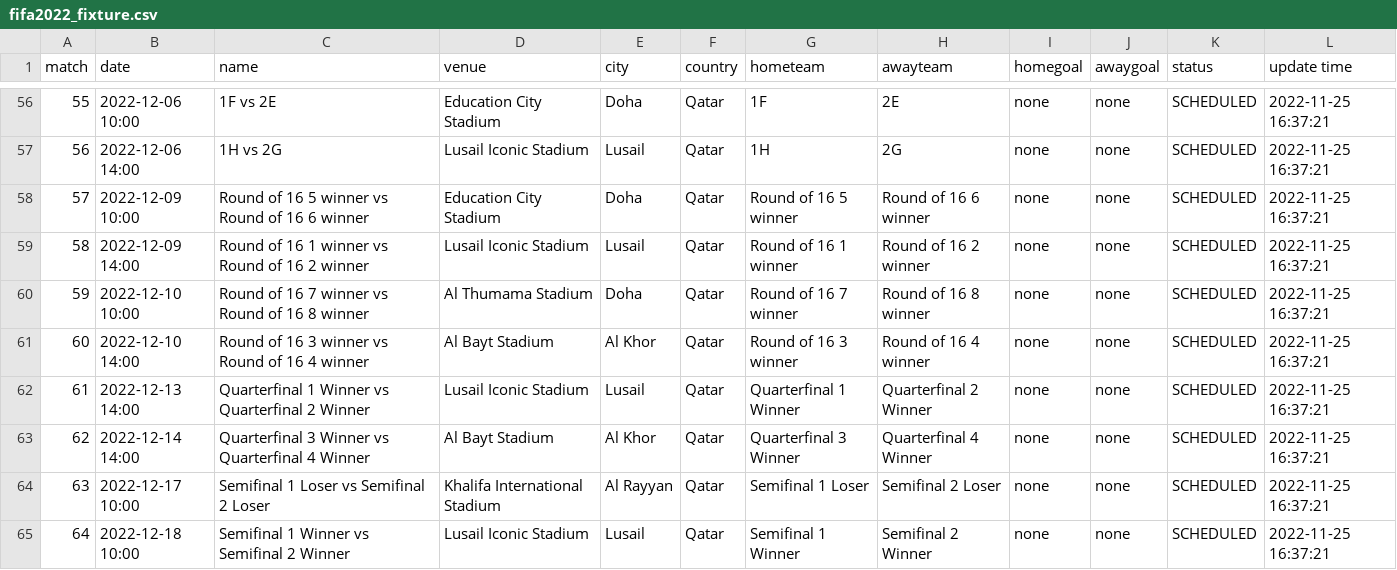
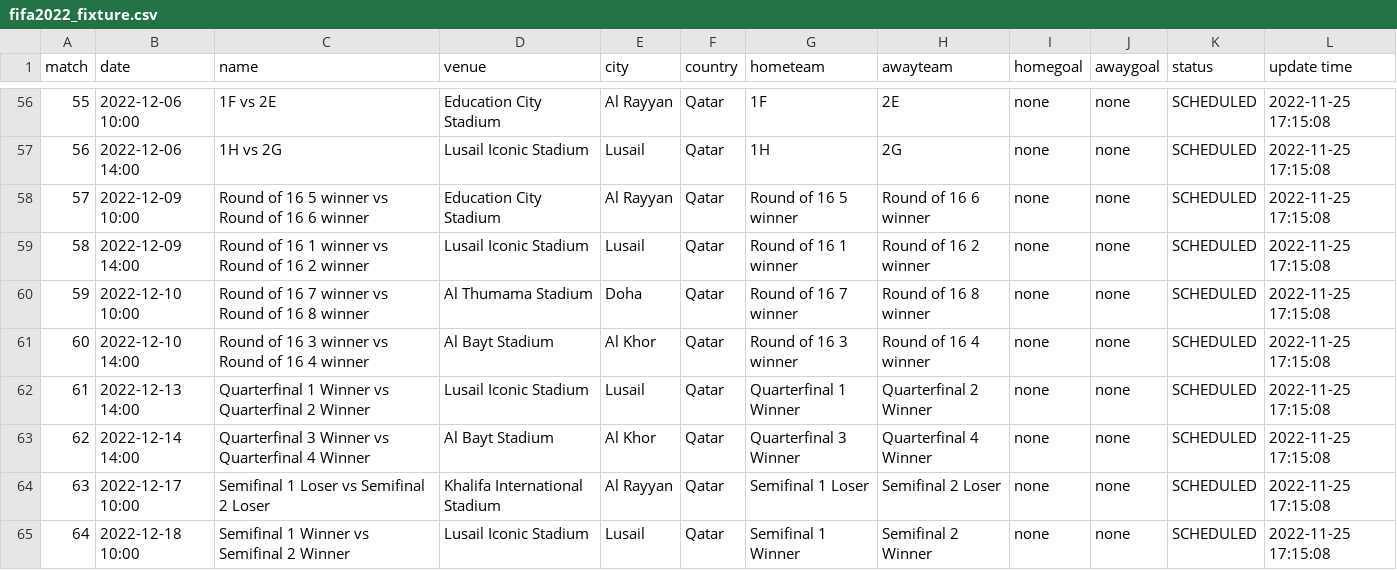
Before and after one commit to excel4soccer/FIFA2022_WC, a CSV file: fifa2022_fixture.csv, drawn as a sheet; only a part is shown, gaps mark what is left out; the diff covers the shown part only.

```diff
--- a/fifa2022_fixture.csv
+++ b/fifa2022_fixture.csv
@@ -56,10 +56,10 @@ match,date,name,venue,city,country,hometeam,awayteam,homegoal,awaygoal,status,up
-55,2022-12-06 10:00,1F vs 2E,Education City Stadium,Doha,Qatar,1F,2E,none,none,SCHEDULED,2022-11-25 16:37:21
-56,2022-12-06 14:00,1H vs 2G,Lusail Iconic Stadium,Lusail,Qatar,1H,2G,none,none,SCHEDULED,2022-11-25 16:37:21
-57,2022-12-09 10:00,Round of 16 5 winner vs Round of 16 6 winner,Education City Stadium,Doha,Qatar,Round of 16 5 winner,Round of 16 6 winner,none,none,SCHEDULED,2022-11-25 16:37:21
-58,2022-12-09 14:00,Round of 16 1 winner vs Round of 16 2 winner,Lusail Iconic Stadium,Lusail,Qatar,Round of 16 1 winner,Round of 16 2 winner,none,none,SCHEDULED,2022-11-25 16:37:21
-59,2022-12-10 10:00,Round of 16 7 winner vs Round of 16 8 winner,Al Thumama Stadium,Doha,Qatar,Round of 16 7 winner,Round of 16 8 winner,none,none,SCHEDULED,2022-11-25 16:37:21
-60,2022-12-10 14:00,Round of 16 3 winner vs Round of 16 4 winner,Al Bayt Stadium,Al Khor,Qatar,Round of 16 3 winner,Round of 16 4 winner,none,none,SCHEDULED,2022-11-25 16:37:21
-61,2022-12-13 14:00,Quarterfinal 1 Winner vs Quarterfinal 2 Winner,Lusail Iconic Stadium,Lusail,Qatar,Quarterfinal 1 Winner,Quarterfinal 2 Winner,none,none,SCHEDULED,2022-11-25 16:37:21
-62,2022-12-14 14:00,Quarterfinal 3 Winner vs Quarterfinal 4 Winner,Al Bayt Stadium,Al Khor,Qatar,Quarterfinal 3 Winner,Quarterfinal 4 Winner,none,none,SCHEDULED,2022-11-25 16:37:21
-63,2022-12-17 10:00,Semifinal 1 Loser vs Semifinal 2 Loser,Khalifa International Stadium,Al Rayyan,Qatar,Semifinal 1 Loser,Semifinal 2 Loser,none,none,SCHEDULED,2022-11-25 16:37:21
-64,2022-12-18 10:00,Semifinal 1 Winner vs Semifinal 2 Winner,Lusail Iconic Stadium,Lusail,Qatar,Semifinal 1 Winner,Semifinal 2 Winner,none,none,SCHEDULED,2022-11-25 16:37:21
+55,2022-12-06 10:00,1F vs 2E,Education City Stadium,Al Rayyan,Qatar,1F,2E,none,none,SCHEDULED,2022-11-25 17:15:08
+56,2022-12-06 14:00,1H vs 2G,Lusail Iconic Stadium,Lusail,Qatar,1H,2G,none,none,SCHEDULED,2022-11-25 17:15:08
+57,2022-12-09 10:00,Round of 16 5 winner vs Round of 16 6 winner,Education City Stadium,Al Rayyan,Qatar,Round of 16 5 winner,Round of 16 6 winner,none,none,SCHEDULED,2022-11-25 17:15:08
+58,2022-12-09 14:00,Round of 16 1 winner vs Round of 16 2 winner,Lusail Iconic Stadium,Lusail,Qatar,Round of 16 1 winner,Round of 16 2 winner,none,none,SCHEDULED,2022-11-25 17:15:08
+59,2022-12-10 10:00,Round of 16 7 winner vs Round of 16 8 winner,Al Thumama Stadium,Doha,Qatar,Round of 16 7 winner,Round of 16 8 winner,none,none,SCHEDULED,2022-11-25 17:15:08
+60,2022-12-10 14:00,Round of 16 3 winner vs Round of 16 4 winner,Al Bayt Stadium,Al Khor,Qatar,Round of 16 3 winner,Round of 16 4 winner,none,none,SCHEDULED,2022-11-25 17:15:08
+61,2022-12-13 14:00,Quarterfinal 1 Winner vs Quarterfinal 2 Winner,Lusail Iconic Stadium,Lusail,Qatar,Quarterfinal 1 Winner,Quarterfinal 2 Winner,none,none,SCHEDULED,2022-11-25 17:15:08
+62,2022-12-14 14:00,Quarterfinal 3 Winner vs Quarterfinal 4 Winner,Al Bayt Stadium,Al Khor,Qatar,Quarterfinal 3 Winner,Quarterfinal 4 Winner,none,none,SCHEDULED,2022-11-25 17:15:08
+63,2022-12-17 10:00,Semifinal 1 Loser vs Semifinal 2 Loser,Khalifa International Stadium,Al Rayyan,Qatar,Semifinal 1 Loser,Semifinal 2 Loser,none,none,SCHEDULED,2022-11-25 17:15:08
+64,2022-12-18 10:00,Semifinal 1 Winner vs Semifinal 2 Winner,Lusail Iconic Stadium,Lusail,Qatar,Semifinal 1 Winner,Semifinal 2 Winner,none,none,SCHEDULED,2022-11-25 17:15:08
```
Also changed, not shown: 67 edited cells elsewhere in this file.
